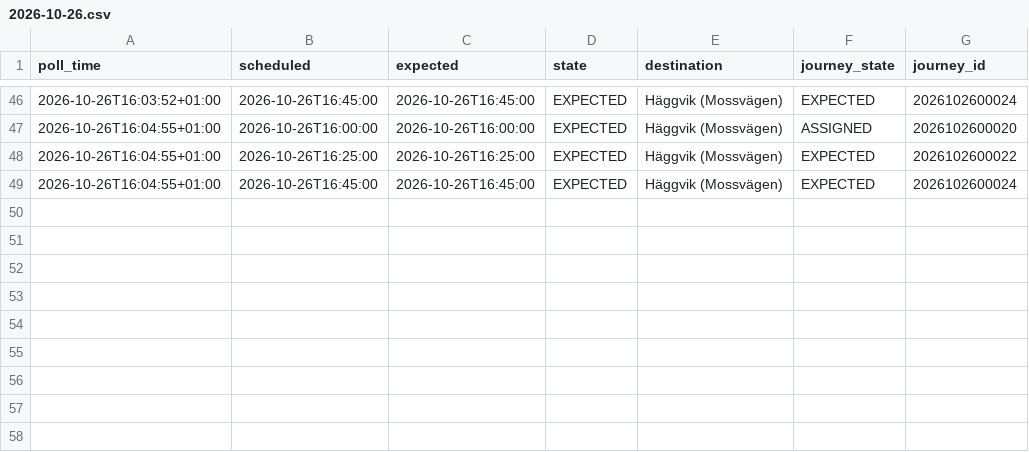
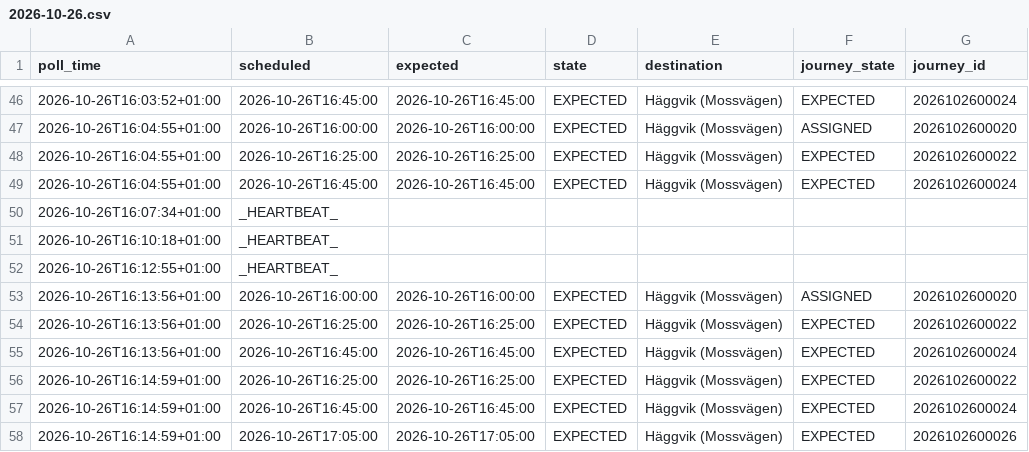
Before and after one commit to johanna86-sudo/sl-516-logg, a CSV file: data/afternoon/raw/2026-10-26.csv, drawn as a sheet; only a part is shown, gaps mark what is left out; the diff names each change by its address in the sheet, - before the commit and + after, or states it on an @@ line.

```diff
--- a/data/afternoon/raw/2026-10-26.csv
+++ b/data/afternoon/raw/2026-10-26.csv
+row 50: 2026-10-26T16:07:34+01:00 | _HEARTBEAT_
+row 51: 2026-10-26T16:10:18+01:00 | _HEARTBEAT_
+row 52: 2026-10-26T16:12:55+01:00 | _HEARTBEAT_
+row 53: 2026-10-26T16:13:56+01:00 | 2026-10-26T16:00:00 | 2026-10-26T16:00:00 | EXPECTED | Häggvik (Mossvägen) | ASSIGNED | 2026102600020
+row 54: 2026-10-26T16:13:56+01:00 | 2026-10-26T16:25:00 | 2026-10-26T16:25:00 | EXPECTED | Häggvik (Mossvägen) | EXPECTED | 2026102600022
+row 55: 2026-10-26T16:13:56+01:00 | 2026-10-26T16:45:00 | 2026-10-26T16:45:00 | EXPECTED | Häggvik (Mossvägen) | EXPECTED | 2026102600024
+row 56: 2026-10-26T16:14:59+01:00 | 2026-10-26T16:25:00 | 2026-10-26T16:25:00 | EXPECTED | Häggvik (Mossvägen) | EXPECTED | 2026102600022
+row 57: 2026-10-26T16:14:59+01:00 | 2026-10-26T16:45:00 | 2026-10-26T16:45:00 | EXPECTED | Häggvik (Mossvägen) | EXPECTED | 2026102600024
+row 58: 2026-10-26T16:14:59+01:00 | 2026-10-26T17:05:00 | 2026-10-26T17:05:00 | EXPECTED | Häggvik (Mossvägen) | EXPECTED | 2026102600026
```
Also changed, not shown: data/afternoon/summary.csv.
